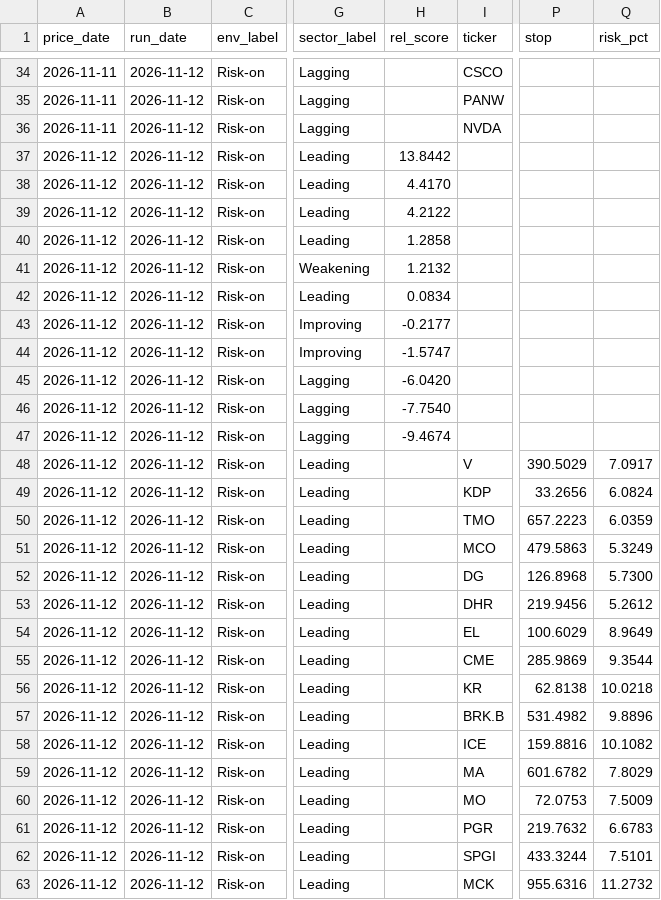
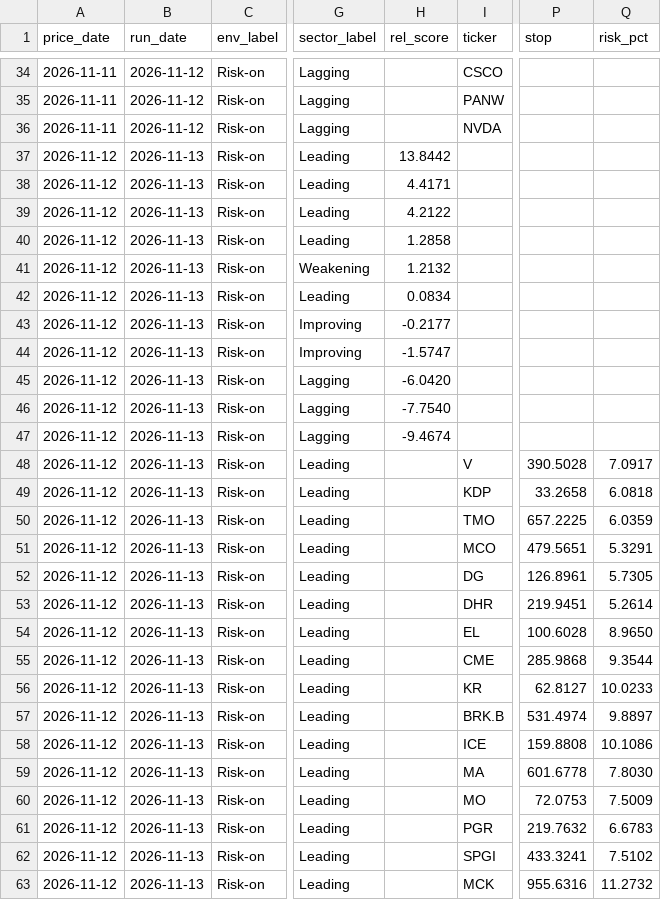
Before and after one commit to giac718/sector-model, a CSV file: log/signals.csv, drawn as a sheet; only a part is shown, gaps mark what is left out; the diff covers the shown part only; the diff names each change by its address in the sheet, - before the commit and + after, or states it on an @@ line.

```diff
--- a/log/signals.csv
+++ b/log/signals.csv
-B37:B63 (run_date): 2026-11-12
+B37:B63 (run_date): 2026-11-13
-H38 (rel_score): 4.4170
+H38 (rel_score): 4.4171
-P48 (stop): 390.5029
+P48 (stop): 390.5028
-P49 (stop): 33.2656
+P49 (stop): 33.2658
-Q49 (risk_pct): 6.0824
+Q49 (risk_pct): 6.0818
-P50 (stop): 657.2223
+P50 (stop): 657.2225
-P51 (stop): 479.5863
+P51 (stop): 479.5651
-Q51 (risk_pct): 5.3249
+Q51 (risk_pct): 5.3291
-P52 (stop): 126.8968
+P52 (stop): 126.8961
-Q52 (risk_pct): 5.7300
+Q52 (risk_pct): 5.7305
-P53 (stop): 219.9456
+P53 (stop): 219.9451
-Q53 (risk_pct): 5.2612
+Q53 (risk_pct): 5.2614
-P54 (stop): 100.6029
+P54 (stop): 100.6028
-Q54 (risk_pct): 8.9649
+Q54 (risk_pct): 8.9650
-P55 (stop): 285.9869
+P55 (stop): 285.9868
-P56 (stop): 62.8138
+P56 (stop): 62.8127
-Q56 (risk_pct): 10.0218
+Q56 (risk_pct): 10.0233
-P57 (stop): 531.4982
+P57 (stop): 531.4974
-Q57 (risk_pct): 9.8896
+Q57 (risk_pct): 9.8897
-P58 (stop): 159.8816
+P58 (stop): 159.8808
-Q58 (risk_pct): 10.1082
+Q58 (risk_pct): 10.1086
-P59 (stop): 601.6782
+P59 (stop): 601.6778
-Q59 (risk_pct): 7.8029
+Q59 (risk_pct): 7.8030
-P62 (stop): 433.3244
+P62 (stop): 433.3241
-Q62 (risk_pct): 7.5101
+Q62 (risk_pct): 7.5102
```
Also changed, not shown: 1 added row, 2 removed rows and 18 edited cells elsewhere in this file, output/environment_history.csv, output/stocks_XLC.csv, 13 other files.
